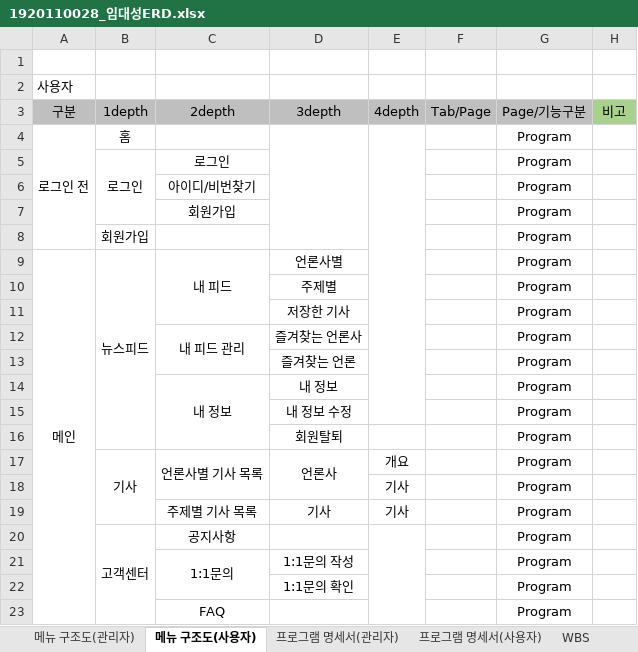
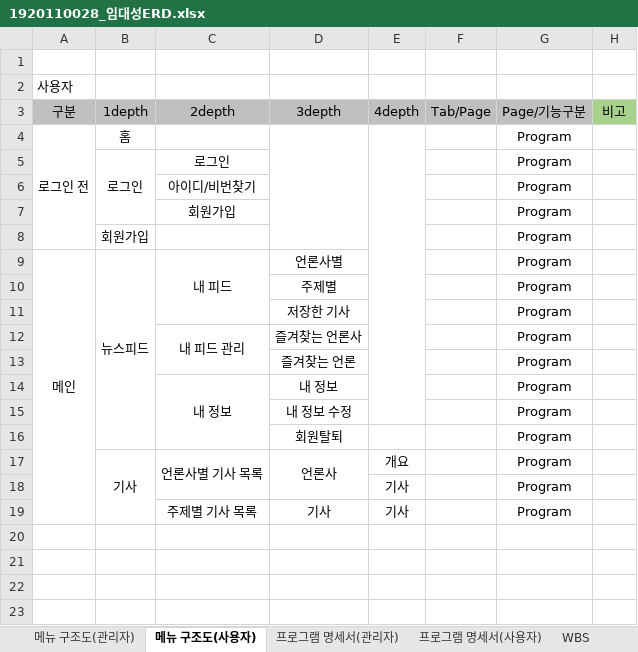
Before and after one commit to doncolmi/news, an Excel workbook: document/1920110028_임대성ERD.xlsx, sheet 메뉴 구조도(사용자), drawn as a sheet; values as stored, in another font and other column widths than the file's, no borders; the diff names each change by its address in the sheet, - before the commit and + after, or states it on an @@ line.

```diff
--- a/document/1920110028_임대성ERD.xlsx (sheet 메뉴 구조도(사용자))
+++ b/document/1920110028_임대성ERD.xlsx (sheet 메뉴 구조도(사용자))
-row 20:  | 고객센터 | 공지사항 |  |  |  | Program
-row 21:  |  | 1:1문의 | 1:1문의 작성 |  |  | Program
-row 22:  |  |  | 1:1문의 확인 |  |  | Program
-row 23:  |  | FAQ |  |  |  | Program
```
Also changed, not shown: sheet 프로그램 명세서(관리자), sheet WBS, sheet 테이블명세서, sheet 프로그램 명세서(사용자), sheet 메뉴 구조도(관리자), formulas that keep their value, charts or pictures, 14 other files.
